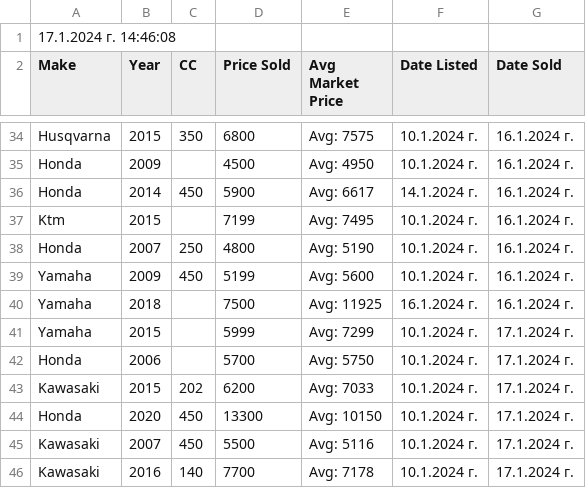
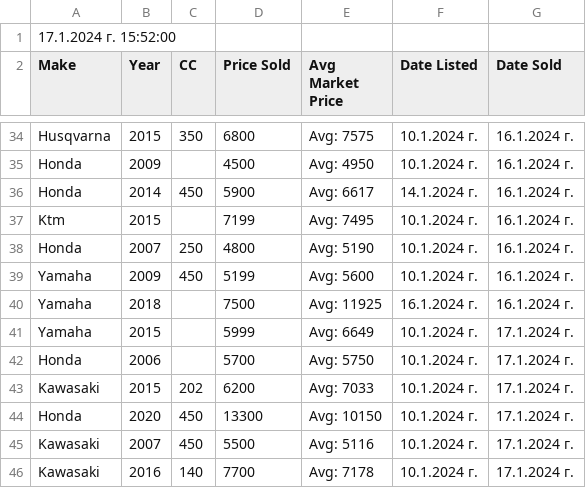
Before and after one commit to Vladislav-Tsekov/WebScraperV1, a CSV file: BaseScraper/Output/SaleReport.csv, drawn as a sheet; only a part is shown, gaps mark what is left out.

Commit message:
Broke down the SaleReport logic and implemented it into a new class.

```diff
--- a/BaseScraper/Output/SaleReport.csv
+++ b/BaseScraper/Output/SaleReport.csv
@@ -1,2 +1,2 @@
-17.1.2024 г. 14:46:08
+17.1.2024 г. 15:52:00
 Make, Year, CC, Price Sold, Avg Market Price, Date Listed, Date Sold
@@ -40,3 +40,3 @@ Yamaha, 2009, 450, 5199, Avg: 5600, 10.1.2024 г., 16.1.2024 г.
 Yamaha, 2018, , 7500, Avg: 11925, 16.1.2024 г., 16.1.2024 г.
-Yamaha, 2015, , 5999, Avg: 7299, 10.1.2024 г., 17.1.2024 г.
+Yamaha, 2015, , 5999, Avg: 6649, 10.1.2024 г., 17.1.2024 г.
 Honda, 2006, , 5700, Avg: 5750, 10.1.2024 г., 17.1.2024 г.
```
Also changed, not shown: BaseScraper/Output/AllMotocrossLinks.csv, BaseScraper/Output/AvgPriceMotocross.csv, 19 other files.
